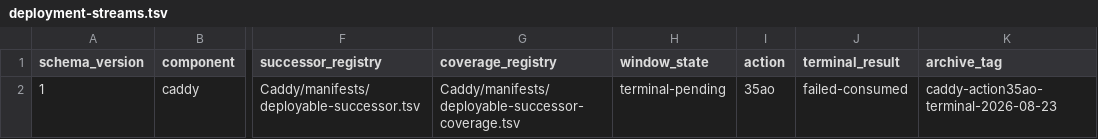
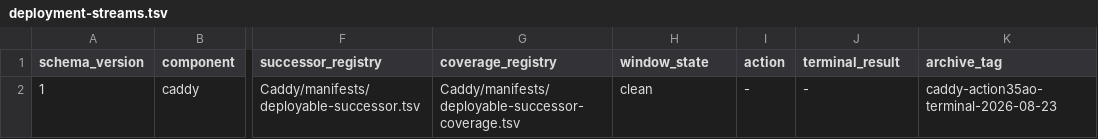
Before and after one commit to Racerx323/homelab-server-configs, a TSV file: deployment-streams.tsv, drawn as a sheet; only a part is shown, gaps mark what is left out; the diff names each change by its address in the sheet, - before the commit and + after, or states it on an @@ line.

Commit message:
Clean Action 35ao and record exercise audit defects

```diff
--- a/deployment-streams.tsv
+++ b/deployment-streams.tsv
-H2 (window_state): terminal-pending
+H2 (window_state): clean
-I2 (action): 35ao
+I2 (action): -
-J2 (terminal_result): failed-consumed
+J2 (terminal_result): -
```
Also changed, not shown: 5 other files.
